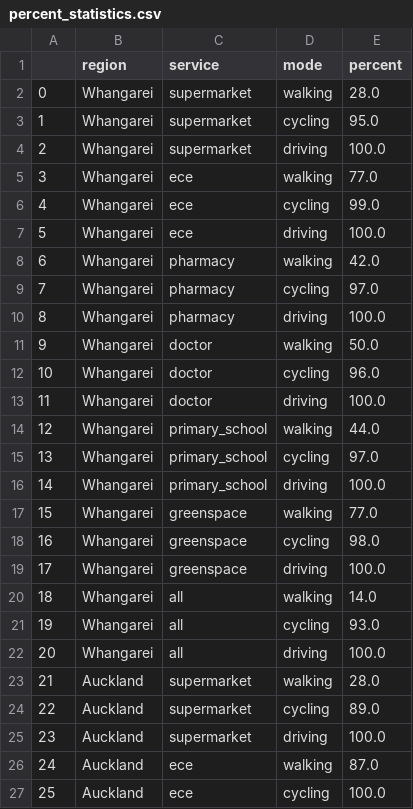
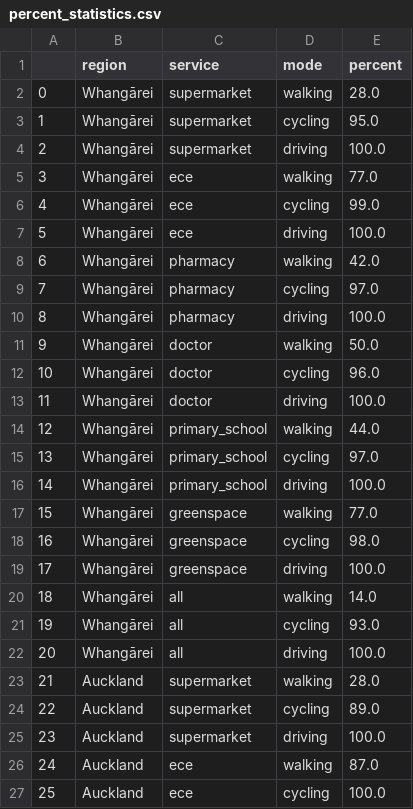
Before and after one commit to urutau-nz/x-minute-city, a CSV file: data/results/percent_statistics.csv, drawn as a sheet; only a part is shown; the diff covers the shown part only.

Commit message:
"updating app data"

```diff
--- a/data/results/percent_statistics.csv
+++ b/data/results/percent_statistics.csv
@@ -1,23 +1,23 @@
 ,region,service,mode,percent
-0,Whangarei,supermarket,walking,28.0
-1,Whangarei,supermarket,cycling,95.0
-2,Whangarei,supermarket,driving,100.0
-3,Whangarei,ece,walking,77.0
-4,Whangarei,ece,cycling,99.0
-5,Whangarei,ece,driving,100.0
-6,Whangarei,pharmacy,walking,42.0
-7,Whangarei,pharmacy,cycling,97.0
-8,Whangarei,pharmacy,driving,100.0
-9,Whangarei,doctor,walking,50.0
-10,Whangarei,doctor,cycling,96.0
-11,Whangarei,doctor,driving,100.0
-12,Whangarei,primary_school,walking,44.0
-13,Whangarei,primary_school,cycling,97.0
-14,Whangarei,primary_school,driving,100.0
-15,Whangarei,greenspace,walking,77.0
-16,Whangarei,greenspace,cycling,98.0
-17,Whangarei,greenspace,driving,100.0
-18,Whangarei,all,walking,14.0
-19,Whangarei,all,cycling,93.0
-20,Whangarei,all,driving,100.0
+0,Whangārei,supermarket,walking,28.0
+1,Whangārei,supermarket,cycling,95.0
+2,Whangārei,supermarket,driving,100.0
+3,Whangārei,ece,walking,77.0
+4,Whangārei,ece,cycling,99.0
+5,Whangārei,ece,driving,100.0
+6,Whangārei,pharmacy,walking,42.0
+7,Whangārei,pharmacy,cycling,97.0
+8,Whangārei,pharmacy,driving,100.0
+9,Whangārei,doctor,walking,50.0
+10,Whangārei,doctor,cycling,96.0
+11,Whangārei,doctor,driving,100.0
+12,Whangārei,primary_school,walking,44.0
+13,Whangārei,primary_school,cycling,97.0
+14,Whangārei,primary_school,driving,100.0
+15,Whangārei,greenspace,walking,77.0
+16,Whangārei,greenspace,cycling,98.0
+17,Whangārei,greenspace,driving,100.0
+18,Whangārei,all,walking,14.0
+19,Whangārei,all,cycling,93.0
+20,Whangārei,all,driving,100.0
 21,Auckland,supermarket,walking,28.0
```
Also changed, not shown: 42 edited cells elsewhere in this file, data/results/least_accessible.csv, data/results/statistics.csv, 2 other files.
